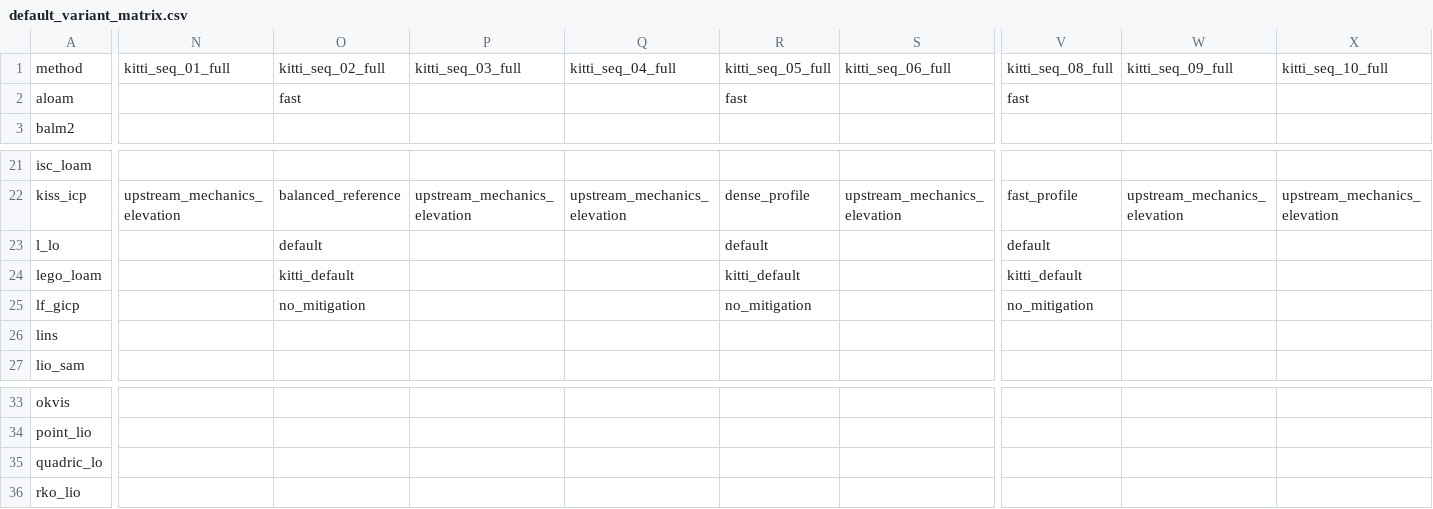
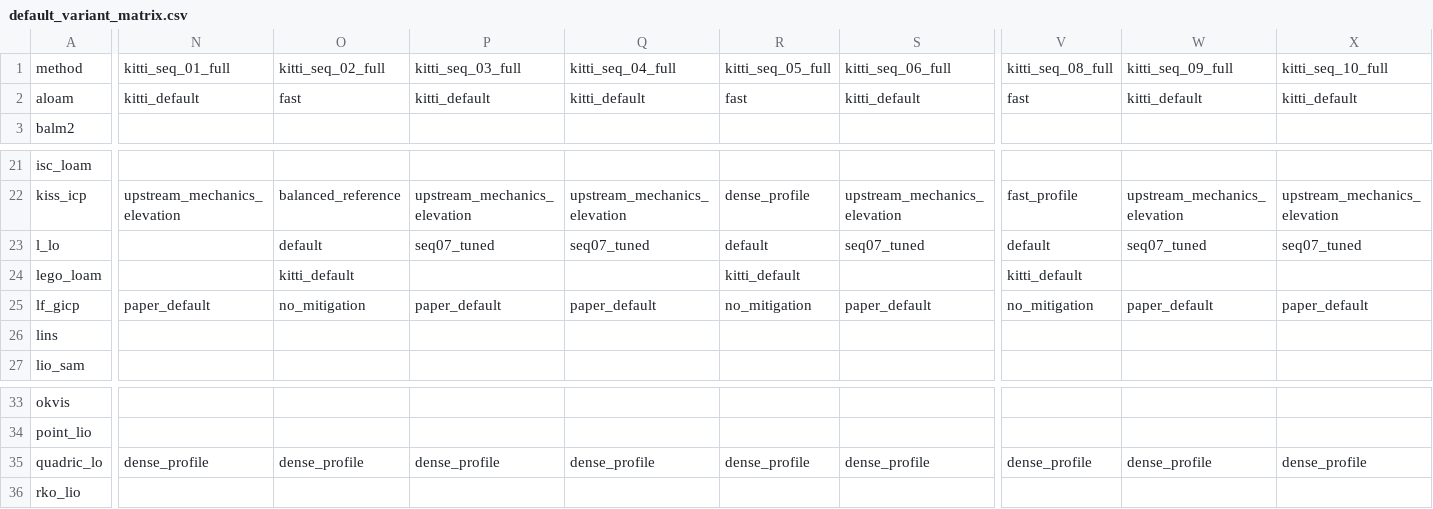
Before and after one commit to rsasaki0109/localization_zoo, a CSV file: docs/assets/paper/default_variant_matrix.csv, drawn as a sheet; only a part is shown, gaps mark what is left out; the diff names each change by its address in the sheet, - before the commit and + after, or states it on an @@ line.

```diff
--- a/docs/assets/paper/default_variant_matrix.csv
+++ b/docs/assets/paper/default_variant_matrix.csv
-N2: (empty)
+N2: kitti_default
-P2: (empty)
+P2: kitti_default
-Q2: (empty)
+Q2: kitti_default
-S2: (empty)
+S2: kitti_default
-W2: (empty)
+W2: kitti_default
-X2: (empty)
+X2: kitti_default
-P23: (empty)
+P23: seq07_tuned
-Q23: (empty)
+Q23: seq07_tuned
-S23: (empty)
+S23: seq07_tuned
-W23: (empty)
+W23: seq07_tuned
-X23: (empty)
+X23: seq07_tuned
-N25: (empty)
+N25: paper_default
-P25: (empty)
+P25: paper_default
-Q25: (empty)
+Q25: paper_default
-S25: (empty)
+S25: paper_default
-W25: (empty)
+W25: paper_default
-X25: (empty)
+X25: paper_default
-N35: (empty)
+N35: dense_profile
-O35: (empty)
+O35: dense_profile
-P35: (empty)
+P35: dense_profile
-Q35: (empty)
+Q35: dense_profile
-R35: (empty)
+R35: dense_profile
-S35: (empty)
+S35: dense_profile
-V35: (empty)
+V35: dense_profile
-W35: (empty)
+W35: dense_profile
-X35: (empty)
+X35: dense_profile
```
Also changed, not shown: docs/assets/paper/default_variant_matrix_long.csv, docs/assets/paper/manuscript_core_defaults.csv, 57 other files.
